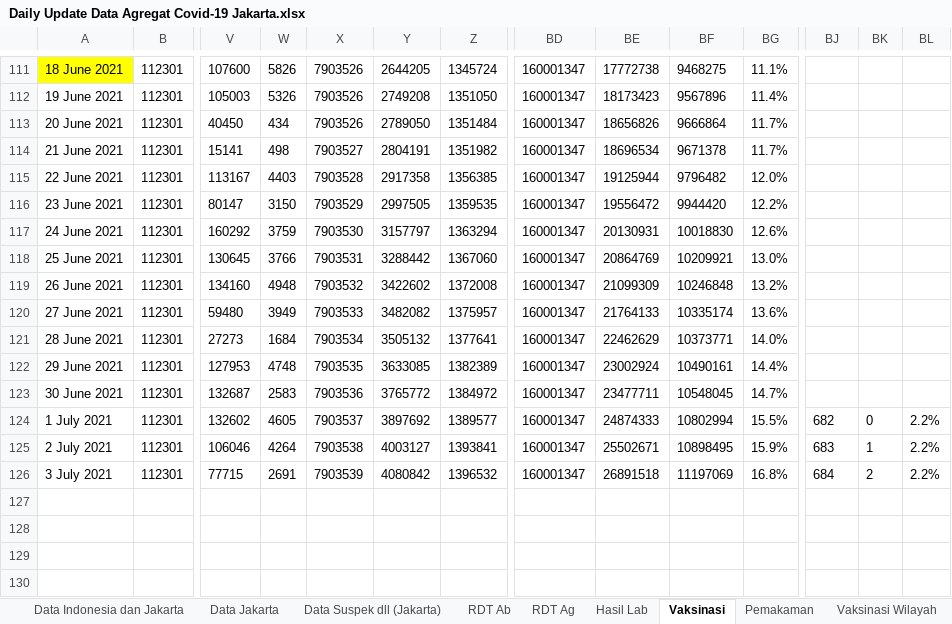
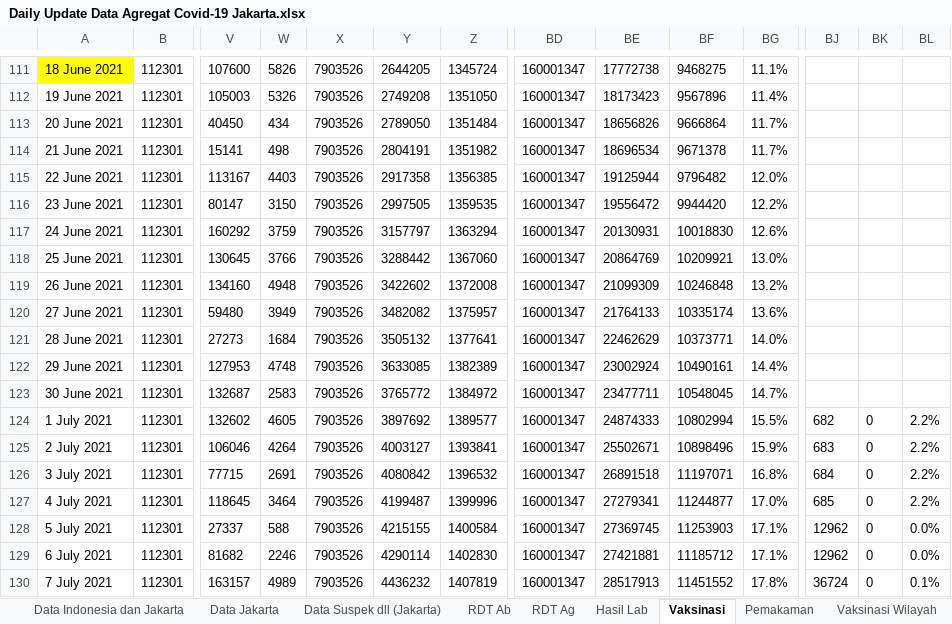
Before and after one commit to mrfirdauss-20/data-covid-dsa, an Excel workbook: Daily Update Data Agregat Covid-19 Jakarta.xlsx, sheet Vaksinasi, drawn as a sheet; only a part is shown, gaps mark what is left out; values as stored, in another font and other column widths than the file's, no borders; charts and pictures not drawn; rows hold the shown columns only; the diff names each change by its address in the sheet, - before the commit and + after, or states it on an @@ line.

```diff
--- a/Daily Update Data Agregat Covid-19 Jakarta.xlsx (sheet Vaksinasi)
+++ b/Daily Update Data Agregat Covid-19 Jakarta.xlsx (sheet Vaksinasi)
-X114: 7903527
+X114: 7903526
-X115: 7903528
+X115: 7903526
-X116: 7903529
+X116: 7903526
-X117: 7903530
+X117: 7903526
-X118: 7903531
+X118: 7903526
-X119: 7903532
+X119: 7903526
-X120: 7903533
+X120: 7903526
-X121: 7903534
+X121: 7903526
-X122: 7903535
+X122: 7903526
-X123: 7903536
+X123: 7903526
-X124: 7903537
+X124: 7903526
-X125: 7903538
+X125: 7903526
-BF125: 10898495
+BF125: 10898496
-BK125: 1
+BK125: 0
-X126: 7903539
+X126: 7903526
-BF126: 11197069
+BF126: 11197071
-BK126: 2
+BK126: 0
+row 127: 4 July 2021 | 112301 | 118645 | 3464 | 7903526 | 4199487 | 1399996 | 160001347 | 27279341 | 11244877 | 17.0% | 685 | 0 | 2.2%
+row 128: 5 July 2021 | 112301 | 27337 | 588 | 7903526 | 4215155 | 1400584 | 160001347 | 27369745 | 11253903 | 17.1% | 12962 | 0 | 0.0%
+row 129: 6 July 2021 | 112301 | 81682 | 2246 | 7903526 | 4290114 | 1402830 | 160001347 | 27421881 | 11185712 | 17.1% | 12962 | 0 | 0.0%
+row 130: 7 July 2021 | 112301 | 163157 | 4989 | 7903526 | 4436232 | 1407819 | 160001347 | 28517913 | 11451552 | 17.8% | 36724 | 0 | 0.1%
```
Also changed, not shown: sheet Pemakaman, sheet Data Indonesia dan Jakarta, sheet Data Jakarta, sheet RDT Ag, sheet Data Suspek dll (Jakarta), sheet Vaksinasi Wilayah, 3 more sheets.
